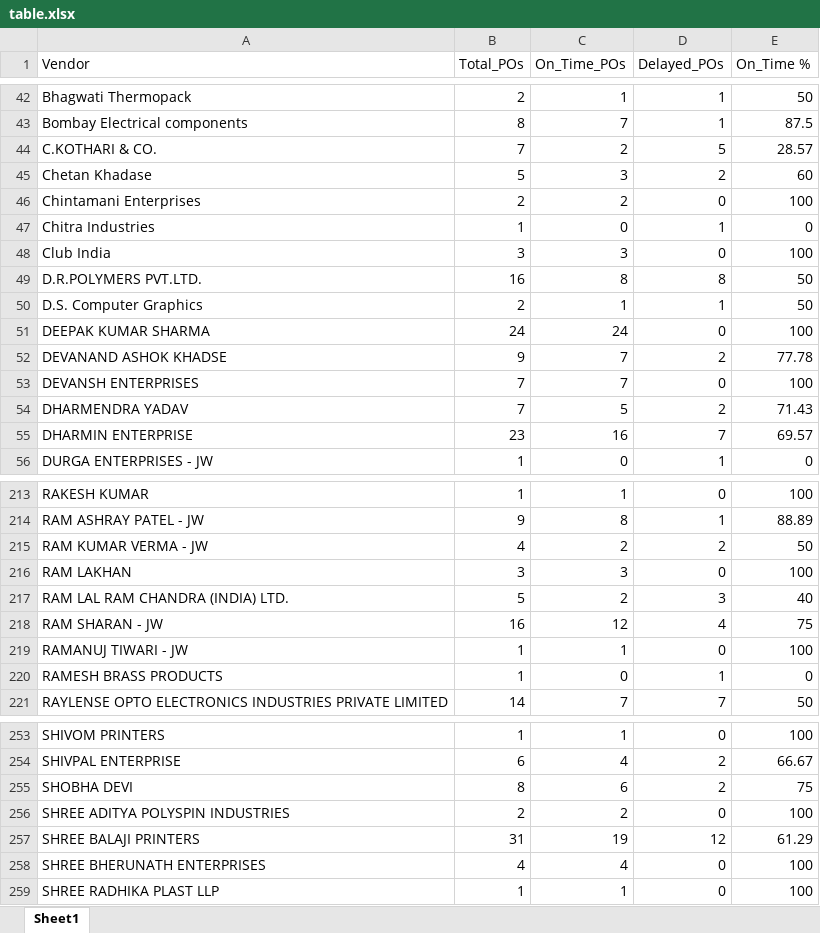
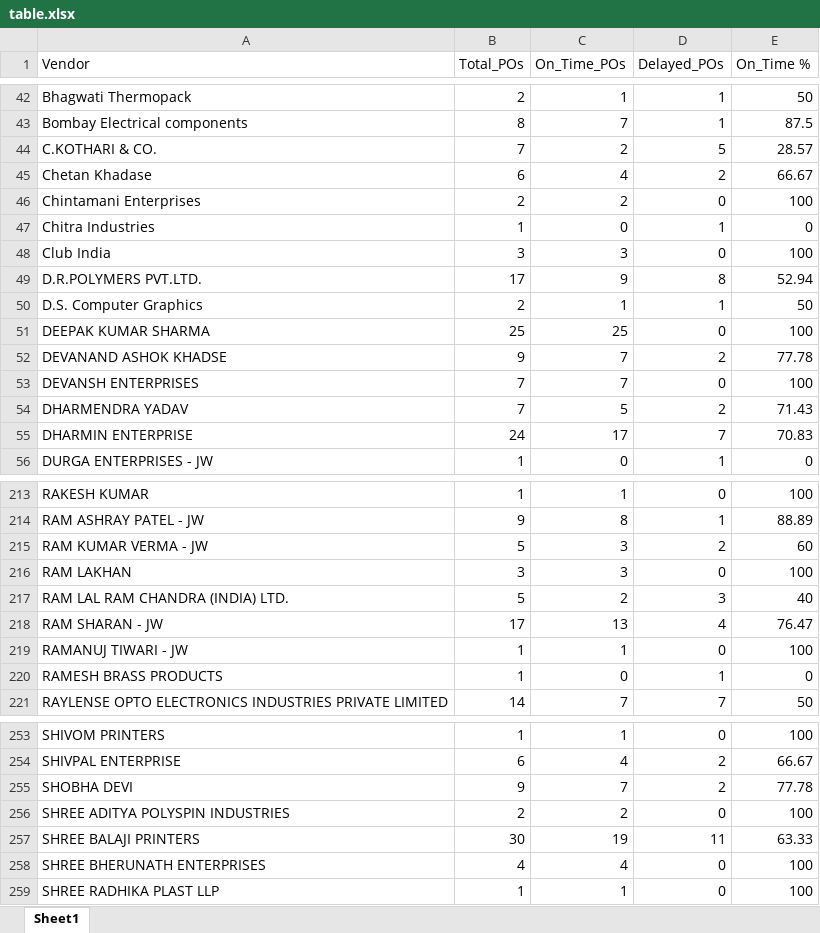
Before and after one commit to ujustbetech/pm_cona, an Excel workbook: saved_kpis/vendor_performance/table.xlsx, sheet Sheet1, drawn as a sheet; only a part is shown, gaps mark what is left out; values as stored, in another font and other column widths than the file's, no cell formats; the diff covers the shown part only; the diff names each change by its address in the sheet, - before the commit and + after, or states it on an @@ line.

```diff
--- a/saved_kpis/vendor_performance/table.xlsx (sheet Sheet1)
+++ b/saved_kpis/vendor_performance/table.xlsx (sheet Sheet1)
-B45 (Total_POs): 5
+B45 (Total_POs): 6
-C45 (On_Time_POs): 3
+C45 (On_Time_POs): 4
-E45 (On_Time %): 60
+E45 (On_Time %): 66.67
-B49 (Total_POs): 16
+B49 (Total_POs): 17
-C49 (On_Time_POs): 8
+C49 (On_Time_POs): 9
-E49 (On_Time %): 50
+E49 (On_Time %): 52.94
-B51 (Total_POs): 24
+B51 (Total_POs): 25
-C51 (On_Time_POs): 24
+C51 (On_Time_POs): 25
-B55 (Total_POs): 23
+B55 (Total_POs): 24
-C55 (On_Time_POs): 16
+C55 (On_Time_POs): 17
-E55 (On_Time %): 69.57
+E55 (On_Time %): 70.83
-B215 (Total_POs): 4
+B215 (Total_POs): 5
-C215 (On_Time_POs): 2
+C215 (On_Time_POs): 3
-E215 (On_Time %): 50
+E215 (On_Time %): 60
-B218 (Total_POs): 16
+B218 (Total_POs): 17
-C218 (On_Time_POs): 12
+C218 (On_Time_POs): 13
-E218 (On_Time %): 75
+E218 (On_Time %): 76.47
-B255 (Total_POs): 8
+B255 (Total_POs): 9
-C255 (On_Time_POs): 6
+C255 (On_Time_POs): 7
-E255 (On_Time %): 75
+E255 (On_Time %): 77.78
-B257 (Total_POs): 31
+B257 (Total_POs): 30
-D257 (Delayed_POs): 12
+D257 (Delayed_POs): 11
-E257 (On_Time %): 61.29
+E257 (On_Time %): 63.33
```
Also changed, not shown: 35 edited cells elsewhere in this sheet, cell formats, saved_kpis/pm_shortage/table.xlsx, saved_kpis/sales_invoice/table.xlsx, 19 other files.
